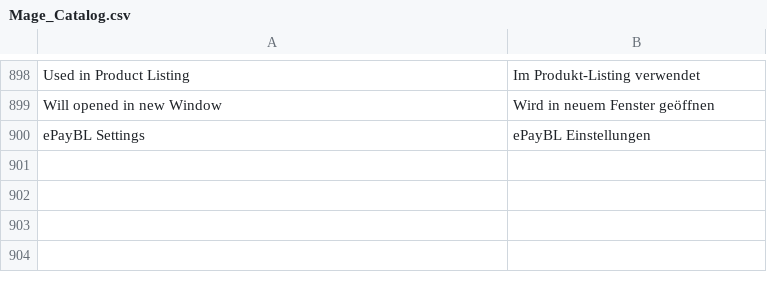
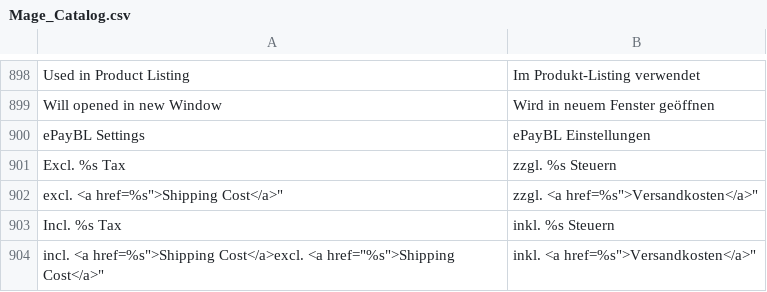
Before and after one commit to b3-it/magento-lts, a CSV file: app/locale/de_DE/Mage_Catalog.csv, drawn as a sheet; only a part is shown, gaps mark what is left out.

Commit message:
*ALLE :: Basis-Layout für Sachsen

```diff
--- a/app/locale/de_DE/Mage_Catalog.csv
+++ b/app/locale/de_DE/Mage_Catalog.csv
@@ -900 +900,5 @@
 "ePayBL Settings","ePayBL Einstellungen"
+"Excl. %s Tax","zzgl. %s Steuern"
+"excl. <a href="%s">Shipping Cost</a>","zzgl. <a href="%s">Versandkosten</a>"
+"Incl. %s Tax","inkl. %s Steuern"
+"incl. <a href="%s">Shipping Cost</a>excl. <a href="%s">Shipping Cost</a>","inkl. <a href="%s">Versandkosten</a>"
```
